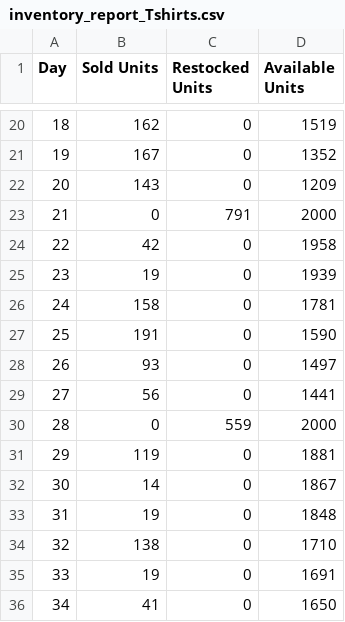
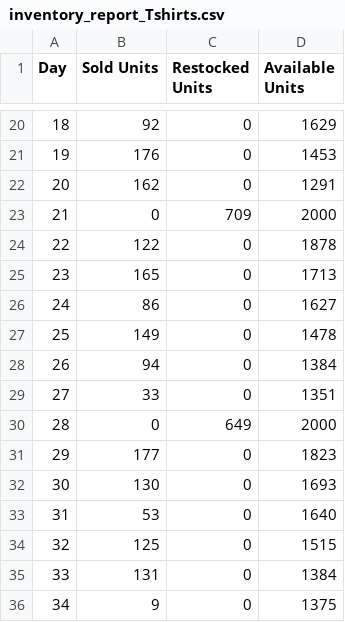
Before and after one commit to realsteel1770/Inventory_Management_System_Task_B, a CSV file: inventory_report_Tshirts.csv, drawn as a sheet; only a part is shown, gaps mark what is left out; the diff covers the shown part only.

```diff
--- a/inventory_report_Tshirts.csv
+++ b/inventory_report_Tshirts.csv
@@ -20,17 +20,17 @@ Day,Sold Units,Restocked Units,Available Units
-18,162,0,1519
-19,167,0,1352
-20,143,0,1209
-21,0,791,2000
-22,42,0,1958
-23,19,0,1939
-24,158,0,1781
-25,191,0,1590
-26,93,0,1497
-27,56,0,1441
-28,0,559,2000
-29,119,0,1881
-30,14,0,1867
-31,19,0,1848
-32,138,0,1710
-33,19,0,1691
-34,41,0,1650
+18,92,0,1629
+19,176,0,1453
+20,162,0,1291
+21,0,709,2000
+22,122,0,1878
+23,165,0,1713
+24,86,0,1627
+25,149,0,1478
+26,94,0,1384
+27,33,0,1351
+28,0,649,2000
+29,177,0,1823
+30,130,0,1693
+31,53,0,1640
+32,125,0,1515
+33,131,0,1384
+34,9,0,1375
```
Also changed, not shown: 58 edited cells elsewhere in this file.
